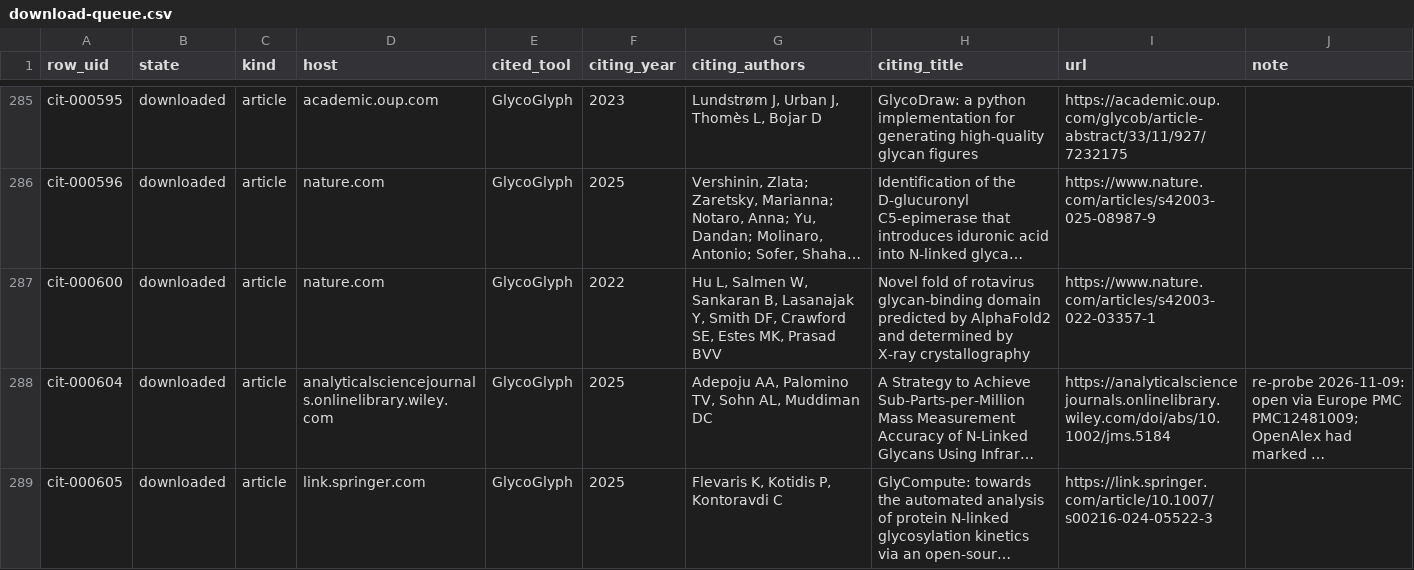
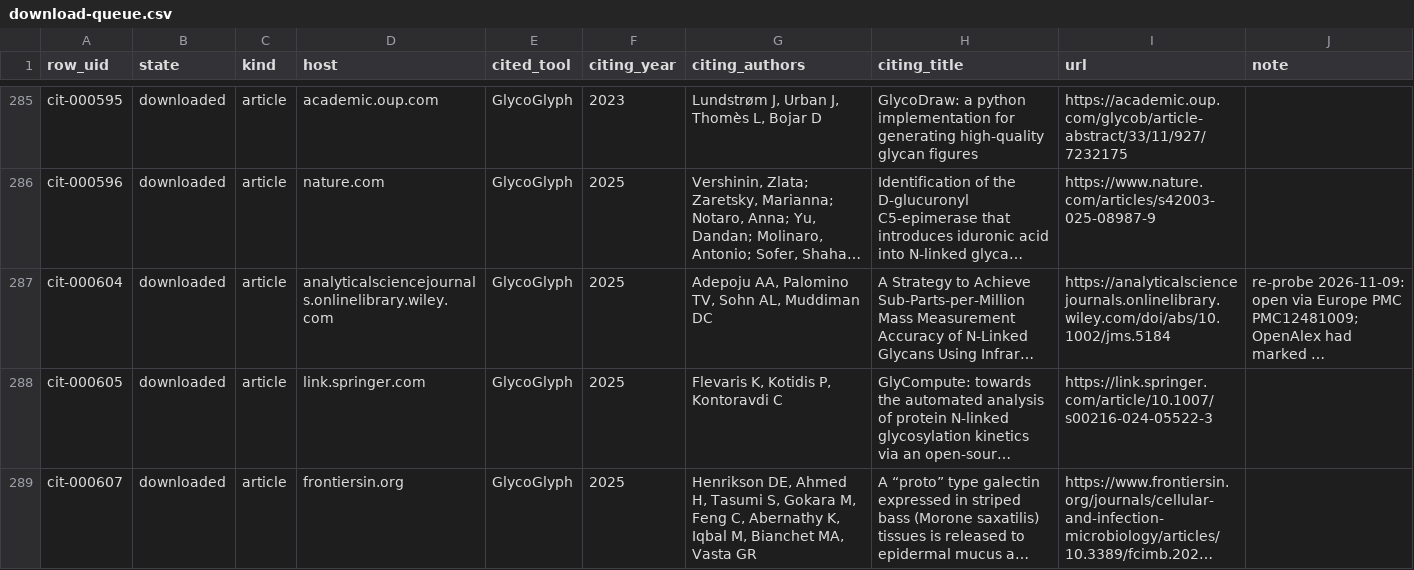
Before and after one commit to akulmehta/academic-citation-tracker, a CSV file: Citations/Notable Citations Packet/download-queue.csv, drawn as a sheet; only a part is shown, gaps mark what is left out; the shorter side is filled out with more unchanged rows; long unchanged cells end in …; the diff names each change by its address in the sheet, - before the commit and + after, or states it on an @@ line.

```diff
--- a/Citations/Notable Citations Packet/download-queue.csv
+++ b/Citations/Notable Citations Packet/download-queue.csv
-row 287: cit-000600 | downloaded | article | nature.com | GlycoGlyph | 2022 | Hu L, Salmen W, Sankaran B, Lasanajak Y, Smith DF, Crawford SE, Estes MK, Prasad BVV | Novel fold of rotavirus glycan-binding domain predicted by AlphaFold2 and determined by X-ray crystallography | https://www.nature.com/articles/s42003-022-03357-1
```
Also changed, not shown: Citations/Notable Citations Packet/packet-files.csv, Citations/Notable Citations Packet/packet.csv, 10 other files.
